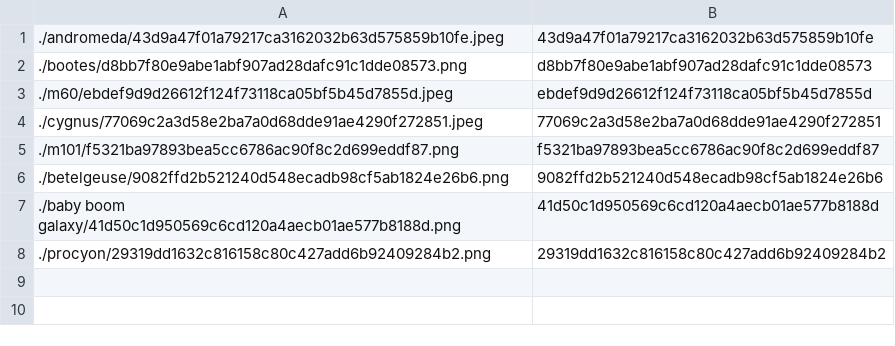
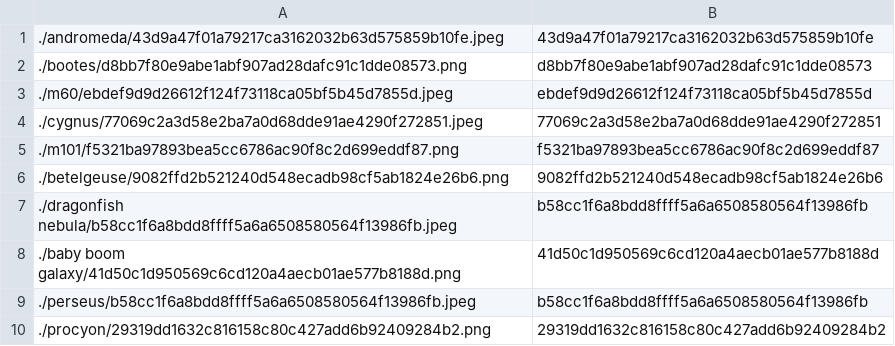
Before and after one commit to person-v132/SciOlyID-Images, a CSV file: rfts/ids.csv, drawn as a sheet; the diff names each change by its address in the sheet, - before the commit and + after, or states it on an @@ line.

```diff
--- a/rfts/ids.csv
+++ b/rfts/ids.csv
+row 7: ./dragonfish nebula/b58cc1f6a8bdd8ffff5a6a6508580564f13986fb.jpeg | b58cc1f6a8bdd8ffff5a6a6508580564f13986fb
+row 9: ./perseus/b58cc1f6a8bdd8ffff5a6a6508580564f13986fb.jpeg | b58cc1f6a8bdd8ffff5a6a6508580564f13986fb
```
